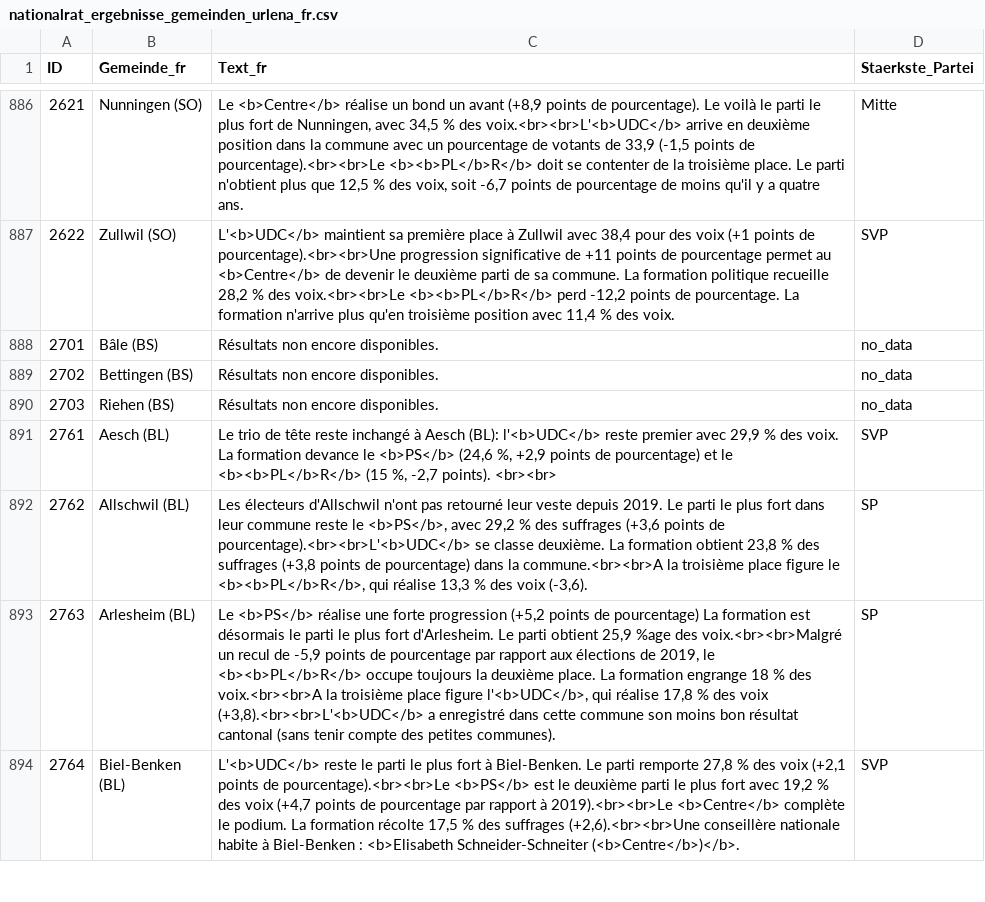
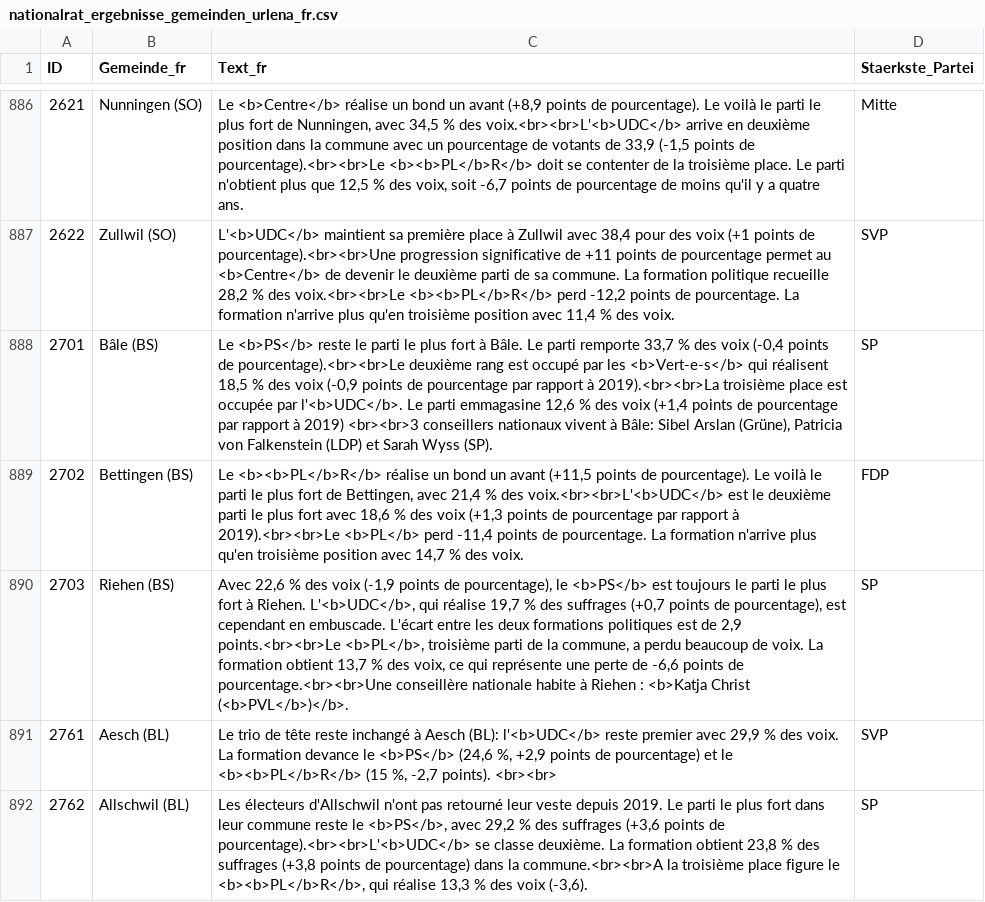
Before and after one commit to awp-finanznachrichten/sda_eidgenoessische_wahlen_datafeed, a CSV file: Output/nationalrat_ergebnisse_gemeinden_urlena_fr.csv, drawn as a sheet; only a part is shown, gaps mark what is left out; the shorter side is filled out with more unchanged rows.

```diff
--- a/Output/nationalrat_ergebnisse_gemeinden_urlena_fr.csv
+++ b/Output/nationalrat_ergebnisse_gemeinden_urlena_fr.csv
@@ -887,5 +887,5 @@
 2622,"Zullwil (SO)","L'<b>UDC</b> maintient sa première place à Zullwil avec 38,4 pour des voix (+1 points de pourcentage).<br><br>Une progression significative de +11 points de pourcentage permet au <b>Centre</b> de devenir le deuxième parti de sa commune. La formation politique recueille 28,2 % des voix.<br><br>Le <b><b>PL</b>R</b> perd -12,2 points de pourcentage. La formation n'arrive plus qu'en troisième position avec 11,4 % des voix.","SVP"
-2701,"Bâle (BS)","Résultats non encore disponibles.","no_data"
-2702,"Bettingen (BS)","Résultats non encore disponibles.","no_data"
-2703,"Riehen (BS)","Résultats non encore disponibles.","no_data"
+2701,"Bâle (BS)","Le <b>PS</b> reste le parti le plus fort à Bâle. Le parti remporte 33,7 % des voix (-0,4 points de pourcentage).<br><br>Le deuxième rang est occupé par les <b>Vert-e-s</b> qui réalisent 18,5 % des voix (-0,9 points de pourcentage par rapport à 2019).<br><br>La troisième place est occupée par l'<b>UDC</b>. Le parti emmagasine 12,6 % des voix (+1,4 points de pourcentage par rapport à 2019) <br><br>3 conseillers nationaux vivent à Bâle: Sibel Arslan (Grüne), Patricia von Falkenstein (LDP) et Sarah Wyss (SP).","SP"
+2702,"Bettingen (BS)","Le <b><b>PL</b>R</b> réalise un bond un avant (+11,5 points de pourcentage). Le voilà le parti le plus fort de Bettingen, avec 21,4 % des voix.<br><br>L'<b>UDC</b> est le deuxième parti le plus fort avec 18,6 % des voix (+1,3 points de pourcentage par rapport à 2019).<br><br>Le <b>PL</b> perd -11,4 points de pourcentage. La formation n'arrive plus qu'en troisième position avec 14,7 % des voix.","FDP"
+2703,"Riehen (BS)","Avec 22,6 % des voix (-1,9 points de pourcentage), le <b>PS</b> est toujours le parti le plus fort à Riehen. L'<b>UDC</b>, qui réalise 19,7 % des suffrages (+0,7 points de pourcentage), est cependant en embuscade. L'écart entre les deux formations politiques est de 2,9 points.<br><br>Le <b>PL</b>, troisième parti de la commune, a perdu beaucoup de voix. La formation obtient 13,7 % des voix, ce qui représente une perte de -6,6 points de pourcentage.<br><br>Une conseillère nationale habite à Riehen : <b>Katja Christ (<b>PVL</b>)</b>.","SP"
 2761,"Aesch (BL)","Le trio de tête reste inchangé à Aesch (BL): l'<b>UDC</b> reste premier avec 29,9 % des voix. La formation devance le <b>PS</b> (24,6 %, +2,9 points de pourcentage) et le <b><b>PL</b>R</b> (15 %, -2,7 points). <br><br>","SVP"
```
Also changed, not shown: Output/nationalrat_ergebnisse_gemeinden_urlena_de.csv, Output/nationalrat_ergebnisse_gemeinden_urlena_it.csv, 9 other files.
